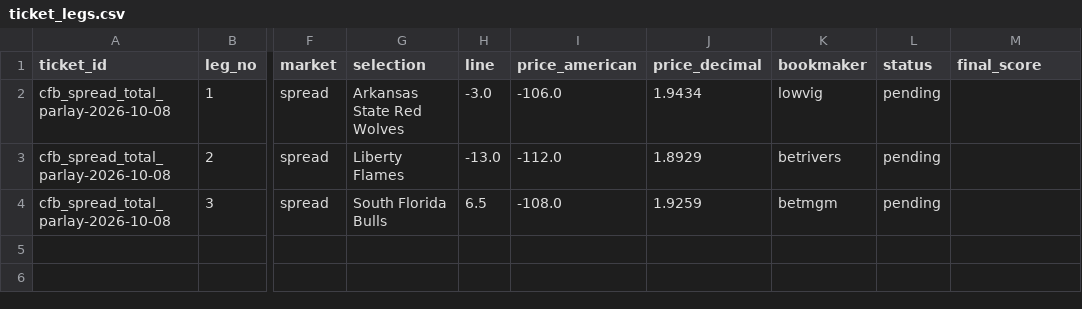
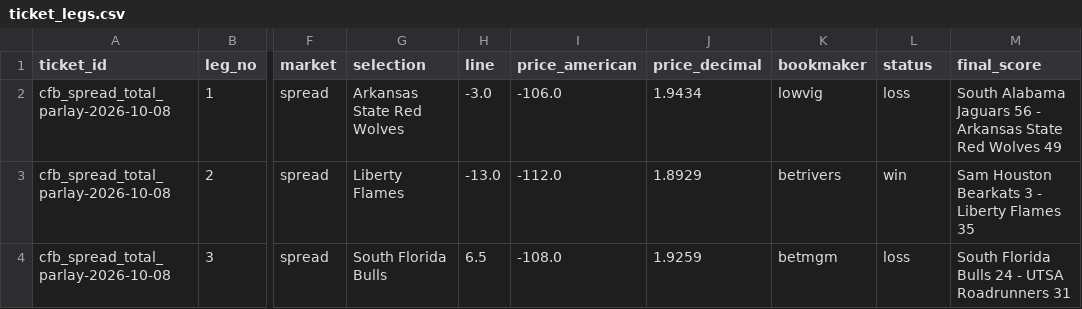
Before and after one commit to gitchrisqueen/panthera, a CSV file: data/ncaaf/tickets/ticket_legs.csv, drawn as a sheet; only a part is shown, gaps mark what is left out; the diff names each change by its address in the sheet, - before the commit and + after, or states it on an @@ line.

```diff
--- a/data/ncaaf/tickets/ticket_legs.csv
+++ b/data/ncaaf/tickets/ticket_legs.csv
-L2 (status): pending
+L2 (status): loss
-M2 (final_score): (empty)
+M2 (final_score): South Alabama Jaguars 56 - Arkansas State Red Wolves 49
-L3 (status): pending
+L3 (status): win
-M3 (final_score): (empty)
+M3 (final_score): Sam Houston Bearkats 3 - Liberty Flames 35
-L4 (status): pending
+L4 (status): loss
-M4 (final_score): (empty)
+M4 (final_score): South Florida Bulls 24 - UTSA Roadrunners 31
```
Also changed, not shown: data/ncaaf/games/games.csv, data/ncaaf/tickets/qualifiers.csv, 2 other files.
